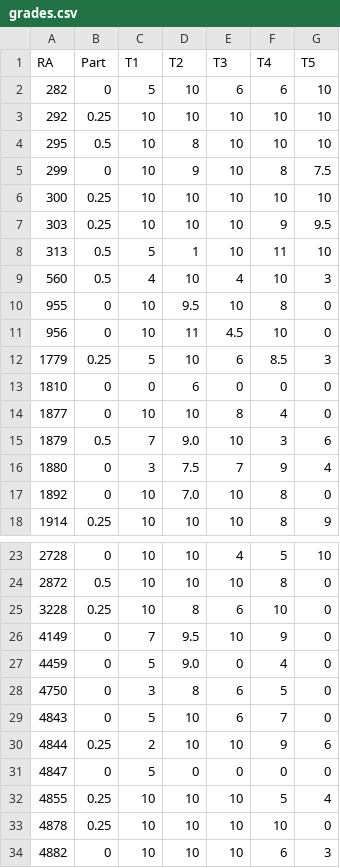
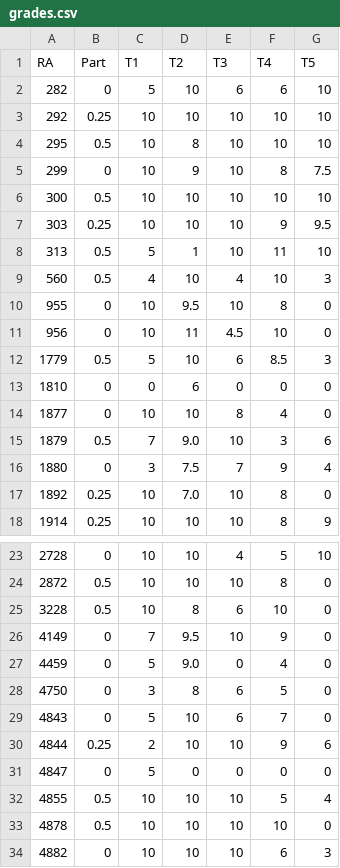
Before and after one commit to rizbicki/site, a CSV file: content/classes/2019_2_prob_1/grades.csv, drawn as a sheet; only a part is shown, gaps mark what is left out.

Commit message:
2019_2_prob_1: grade; resources: new bayesian inference book source.

```diff
--- a/content/classes/2019_2_prob_1/grades.csv
+++ b/content/classes/2019_2_prob_1/grades.csv
@@ -5,3 +5,3 @@ RA,Part,T1,T2,T3,T4,T5
 299,0,10,9,10,8,7.5
-300,0.25,10,10,10,10,10
+300,0.5,10,10,10,10,10
 303,0.25,10,10,10,9,9.5
@@ -11,3 +11,3 @@ RA,Part,T1,T2,T3,T4,T5
 956,0,10,11,4.5,10,0
-1779,0.25,5,10,6,8.5,3
+1779,0.5,5,10,6,8.5,3
 1810,0,0,6,0,0,0
@@ -16,3 +16,3 @@ RA,Part,T1,T2,T3,T4,T5
 1880,0,3,7.5,7,9,4
-1892,0,10,7.0,10,8,0
+1892,0.25,10,7.0,10,8,0
 1914,0.25,10,10,10,8,9
@@ -24,3 +24,3 @@ RA,Part,T1,T2,T3,T4,T5
 2872,0.5,10,10,10,8,0
-3228,0.25,10,8,6,10,0
+3228,0.5,10,8,6,10,0
 4149,0,7,9.5,10,9,0
@@ -31,4 +31,4 @@ RA,Part,T1,T2,T3,T4,T5
 4847,0,5,0,0,0,0
-4855,0.25,10,10,10,5,4
-4878,0.25,10,10,10,10,0
+4855,0.5,10,10,10,5,4
+4878,0.5,10,10,10,10,0
 4882,0,10,10,10,6,3
```
Also changed, not shown: 4 other files.
